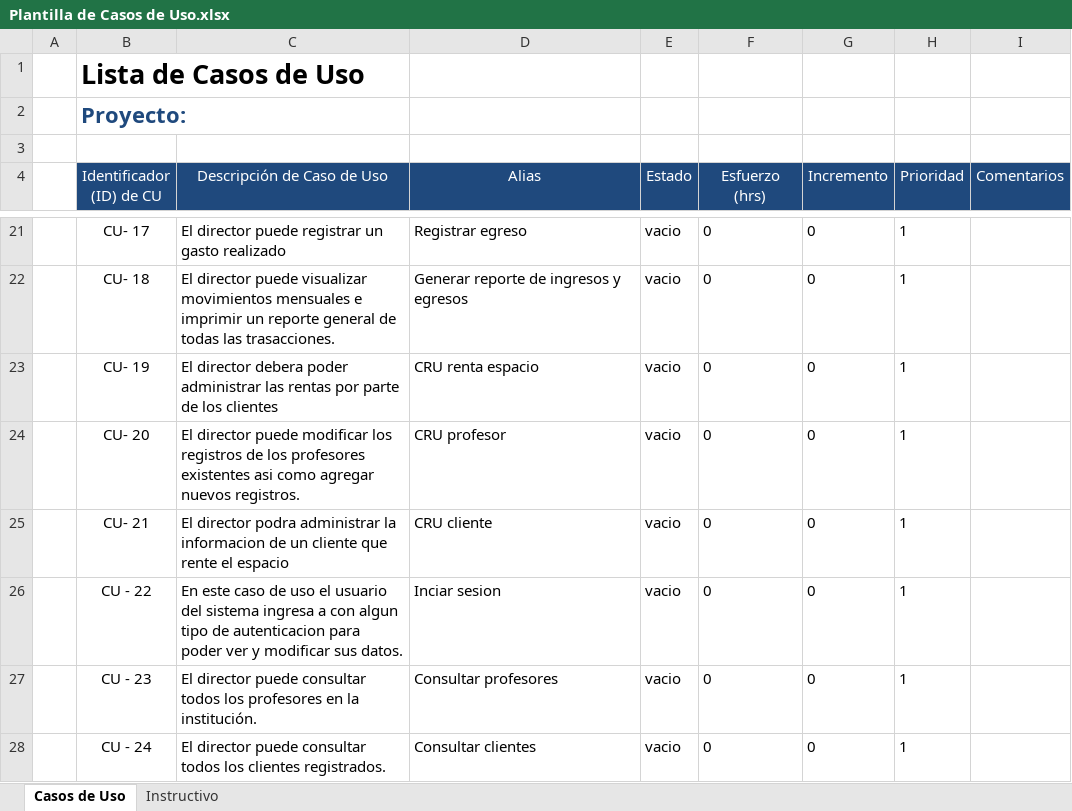
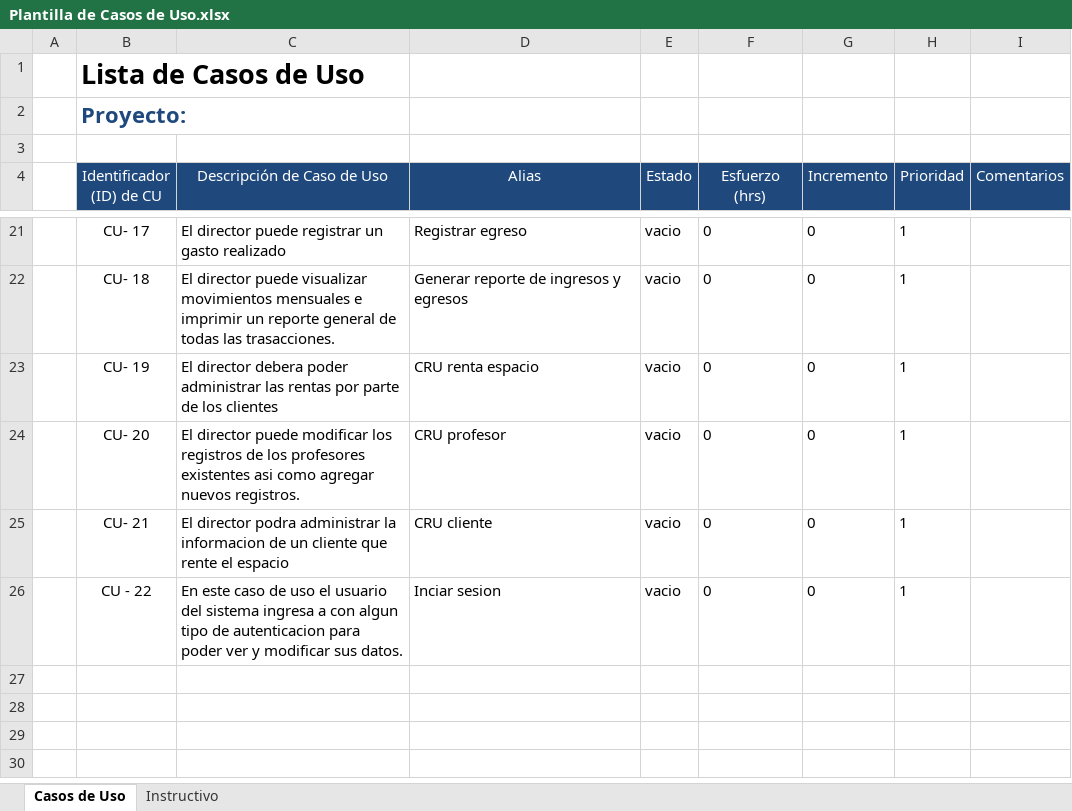
Before and after one commit to Senzho/DesarrolloSoftwareISO, an Excel workbook: Plantillas/Plantilla de Casos de Uso.xlsx, sheet Casos de Uso, drawn as a sheet; only a part is shown, gaps mark what is left out; values as stored, in another font and other column widths than the file's, no borders; the diff names each change by its address in the sheet, - before the commit and + after, or states it on an @@ line.

```diff
--- a/Plantillas/Plantilla de Casos de Uso.xlsx (sheet Casos de Uso)
+++ b/Plantillas/Plantilla de Casos de Uso.xlsx (sheet Casos de Uso)
-row 27:  | CU - 23 | El director puede consultar todos los profesores en la institución. | Consultar profesores | vacio | 0 | 0 | 1
-row 28:  | CU - 24 | El director puede consultar todos los clientes registrados. | Consultar clientes | vacio | 0 | 0 | 1
```
Also changed, not shown: Plantillas/Plantilla Lista de Tareas de la Iteración.xlsx, 2 other files.
